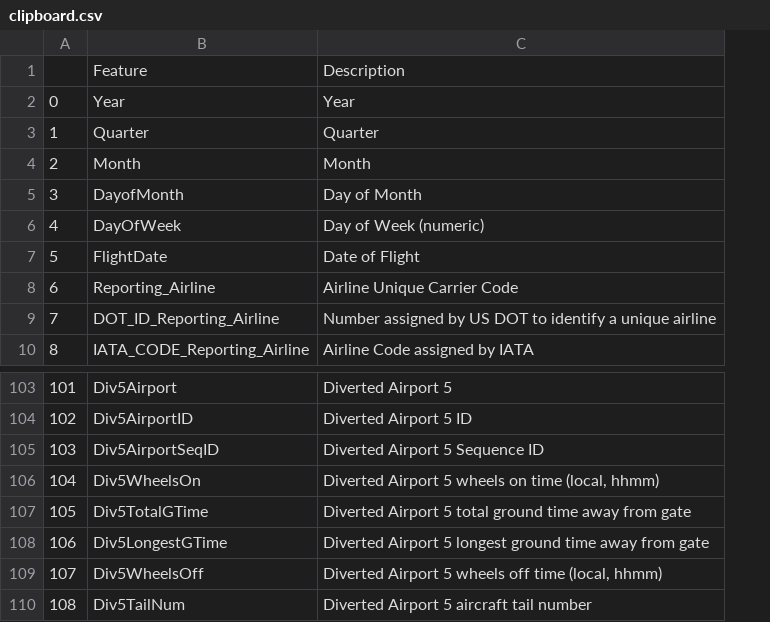
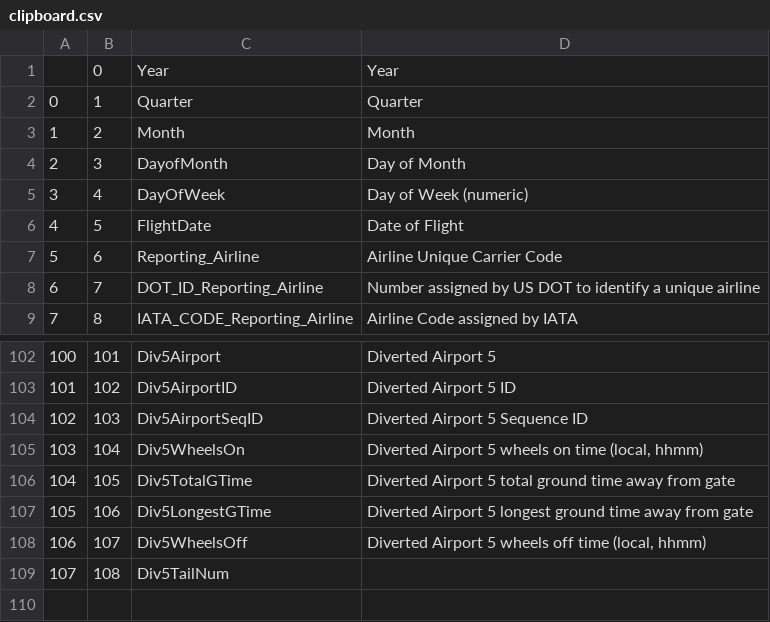
Before and after one commit to abdullahcayde/IBM5---Data-Visualization-with-Python, a CSV file: benim_kodlarim/clipboard.csv, drawn as a sheet; only a part is shown, gaps mark what is left out; removed rows and columns are numbered as before the commit, all else as after; the diff names each change by its address in the sheet, - before the commit and + after, or states it on an @@ line.

```diff
--- a/benim_kodlarim/clipboard.csv
+++ b/benim_kodlarim/clipboard.csv
+column B, rows 1-9: 0 | 1 | 2 | 3 | 4 | 5 | 6 | 7 | 8; rows 102-109: 101 | 102 | 103 | 104 | 105 | 106 | 107 | 108
-row 1:  | Feature | Description
@@ column A renumbered from row 1 down @@
-D109: Diverted Airport 5 aircraft tail number
+D109: (empty)
```
Also changed, not shown: 3 other files.
